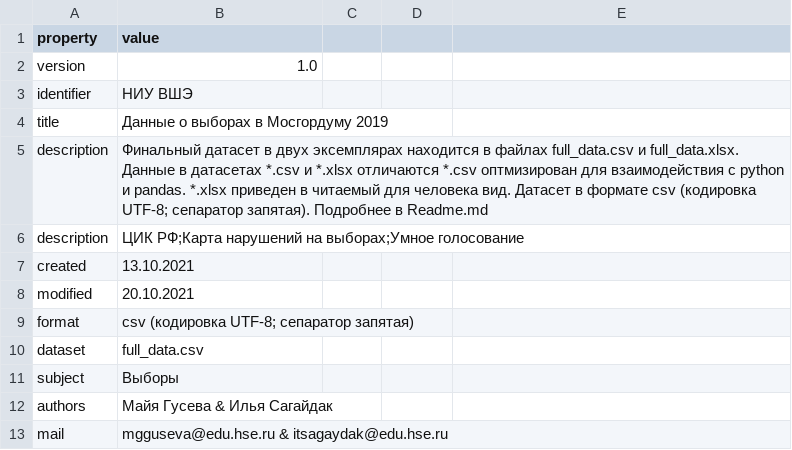
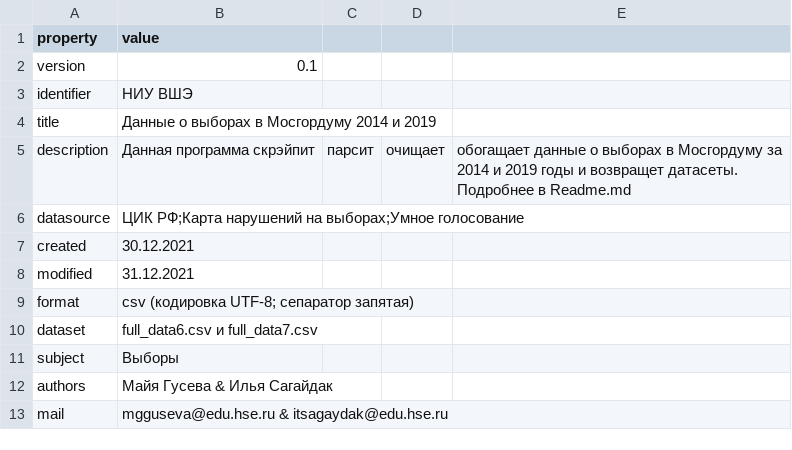
Before and after one commit to blueflyingpanda/ElectionsResearch, a CSV file: meta.csv, drawn as a sheet.

```diff
--- a/meta.csv
+++ b/meta.csv
@@ -1,11 +1,11 @@
 property,value
-version,1.0
+version,0.1
 identifier,НИУ ВШЭ
-title,Данные о выборах в Мосгордуму 2019
-description,Финальный датасет в двух эксемплярах находится в файлах full_data.csv и full_data.xlsx. Данные в датасетах *.csv и *.xlsx отличаются *.csv оптмизирован для взаимодействия с python и pandas. *.xlsx приведен в читаемый для человека вид. Датасет в формате csv (кодировка UTF-8; сепаратор запятая). Подробнее в Readme.md
-description,ЦИК РФ;Карта нарушений на выборах;Умное голосование
-created,13.10.2021
-modified,20.10.2021
+title,Данные о выборах в Мосгордуму 2014 и 2019
+description,Данная программа скрэйпит, парсит, очищает, обогащает данные о выборах в Мосгордуму за 2014 и 2019 годы и возвращет датасеты. Подробнее в Readme.md
+datasource,ЦИК РФ;Карта нарушений на выборах;Умное голосование
+created,30.12.2021
+modified,31.12.2021
 format,csv (кодировка UTF-8; сепаратор запятая)
-dataset,full_data.csv
+dataset,full_data6.csv и full_data7.csv
 subject,Выборы
```
Also changed, not shown: mosgorduma/data_for_analysis7.csv, 3 other files.
